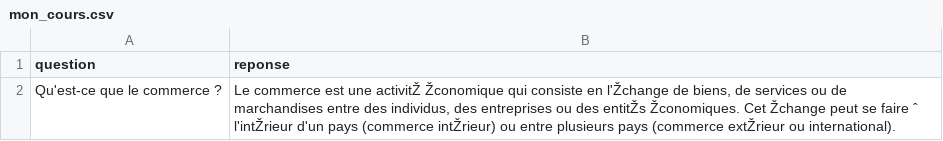
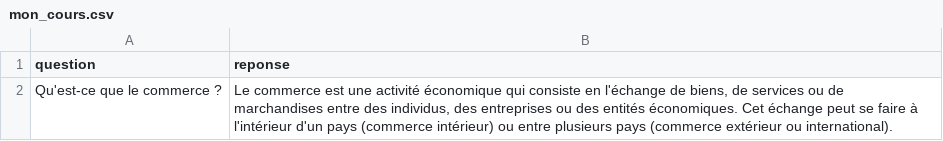
Before and after one commit to SaraPerso/Sarah-O, a CSV file: mon_cours.csv, drawn as a sheet; the diff names each change by its address in the sheet, - before the commit and + after, or states it on an @@ line.

```diff
--- a/mon_cours.csv
+++ b/mon_cours.csv
-B2 (reponse): …est une activitŽ Žconomique qui consiste en l'Žchange de biens, de services ou de marchandises entre des individus, des entreprises ou des entitŽs Žconomiques. Cet Žchange peut se faire ˆ l'intŽrieur d'un pays (commerce intŽrieur) ou entre plusieurs pays (commerce extŽrieur ou international).
+B2 (reponse): …est une activité économique qui consiste en l'échange de biens, de services ou de marchandises entre des individus, des entreprises ou des entités économiques. Cet échange peut se faire à l'intérieur d'un pays (commerce intérieur) ou entre plusieurs pays (commerce extérieur ou international).
```
Also changed, not shown: 3 other files.
